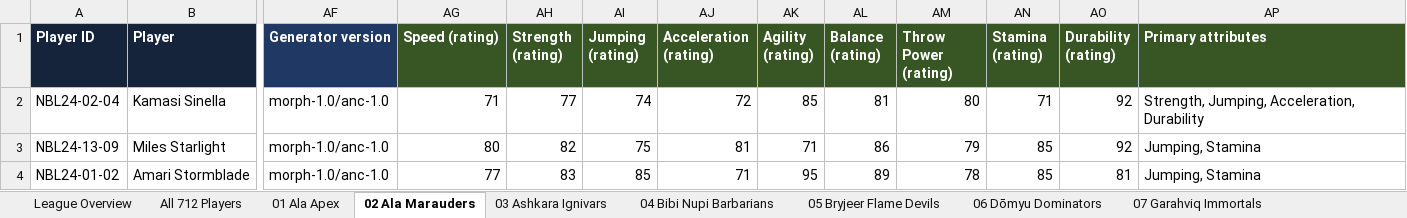
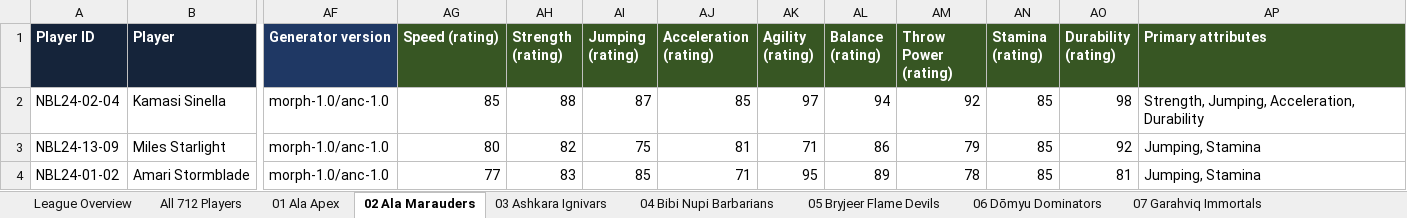
Before and after one commit to drelenj/beastball_simulator, an Excel workbook: audit/arcade/morphology/NBL_2026-27_Opening_Night_Rosters_CANON_OVR_morphology_physical.xlsx, sheet 02 Ala Marauders, drawn as a sheet; only a part is shown, gaps mark what is left out; values as stored, in another font and other column widths than the file's, no borders; the diff names each change by its address in the sheet, - before the commit and + after, or states it on an @@ line.

```diff
--- a/audit/arcade/morphology/NBL_2026-27_Opening_Night_Rosters_CANON_OVR_morphology_physical.xlsx (sheet 02 Ala Marauders)
+++ b/audit/arcade/morphology/NBL_2026-27_Opening_Night_Rosters_CANON_OVR_morphology_physical.xlsx (sheet 02 Ala Marauders)
-AG2 (Speed (rating)): 71
+AG2 (Speed (rating)): 85
-AH2 (Strength (rating)): 77
+AH2 (Strength (rating)): 88
-AI2 (Jumping (rating)): 74
+AI2 (Jumping (rating)): 87
-AJ2 (Acceleration (rating)): 72
+AJ2 (Acceleration (rating)): 85
-AK2 (Agility (rating)): 85
+AK2 (Agility (rating)): 97
-AL2 (Balance (rating)): 81
+AL2 (Balance (rating)): 94
-AM2 (Throw Power (rating)): 80
+AM2 (Throw Power (rating)): 92
-AN2 (Stamina (rating)): 71
+AN2 (Stamina (rating)): 85
-AO2 (Durability (rating)): 92
+AO2 (Durability (rating)): 98
```
Also changed, not shown: sheet Physical Audit, sheet All 712 Players, 3 other files.
